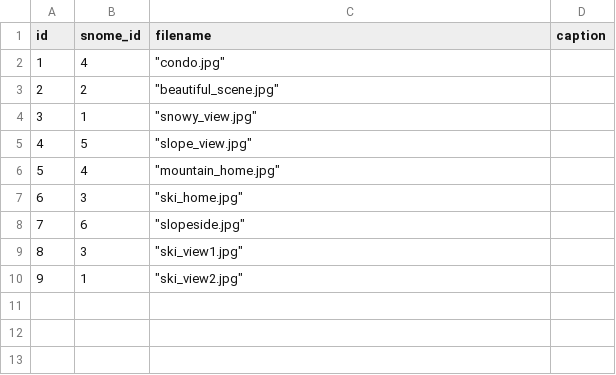
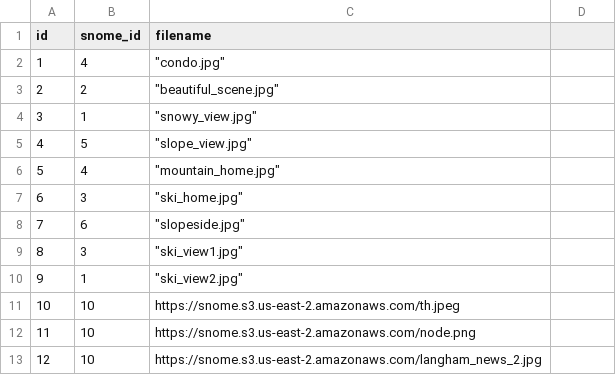
Before and after one commit to Snome-Snow-Home/Snome, a CSV file: backend/database/setup/test_data/snome_photo.csv, drawn as a sheet.

```diff
--- a/backend/database/setup/test_data/snome_photo.csv
+++ b/backend/database/setup/test_data/snome_photo.csv
@@ -1,2 +1,2 @@
-id,snome_id,filename,caption
+id,snome_id,filename
 1,4,"""condo.jpg"""
@@ -10 +10,4 @@ id,snome_id,filename,caption
 9,1,"""ski_view2.jpg"""
+10,10,https://snome.s3.us-east-2.amazonaws.com/th.jpeg
+11,10,https://snome.s3.us-east-2.amazonaws.com/node.png
+12,10,https://snome.s3.us-east-2.amazonaws.com/langham_news_2.jpg
```
Also changed, not shown: backend/database/setup/test_data/location_media.csv, backend/database/setup/test_data/snome.csv, 9 other files.
